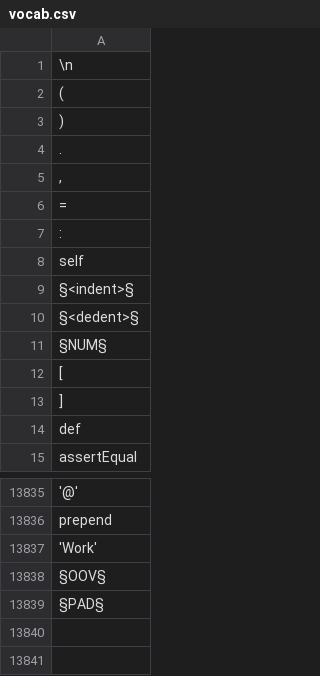
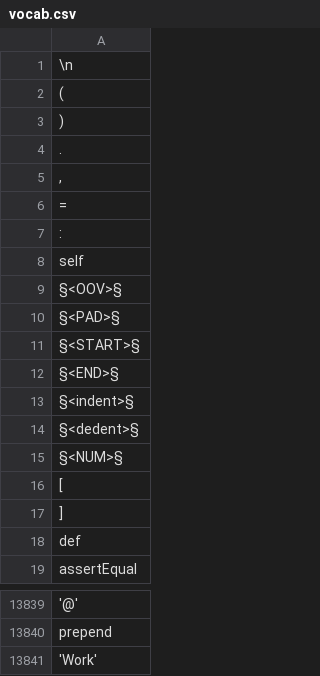
Before and after one commit to rkdls/tensorflow_new_seq2seq, a CSV file: vocab.csv, drawn as a sheet; only a part is shown, gaps mark what is left out.

```diff
--- a/vocab.csv
+++ b/vocab.csv
@@ -8,5 +8,9 @@
 self
+§<OOV>§
+§<PAD>§
+§<START>§
+§<END>§
 §<indent>§
 §<dedent>§
-§NUM§
+§<NUM>§
 [
@@ -13837,3 +13841 @@ prepend
 'Work'
-§OOV§
-§PAD§
```
Also changed, not shown: 1 other file.
